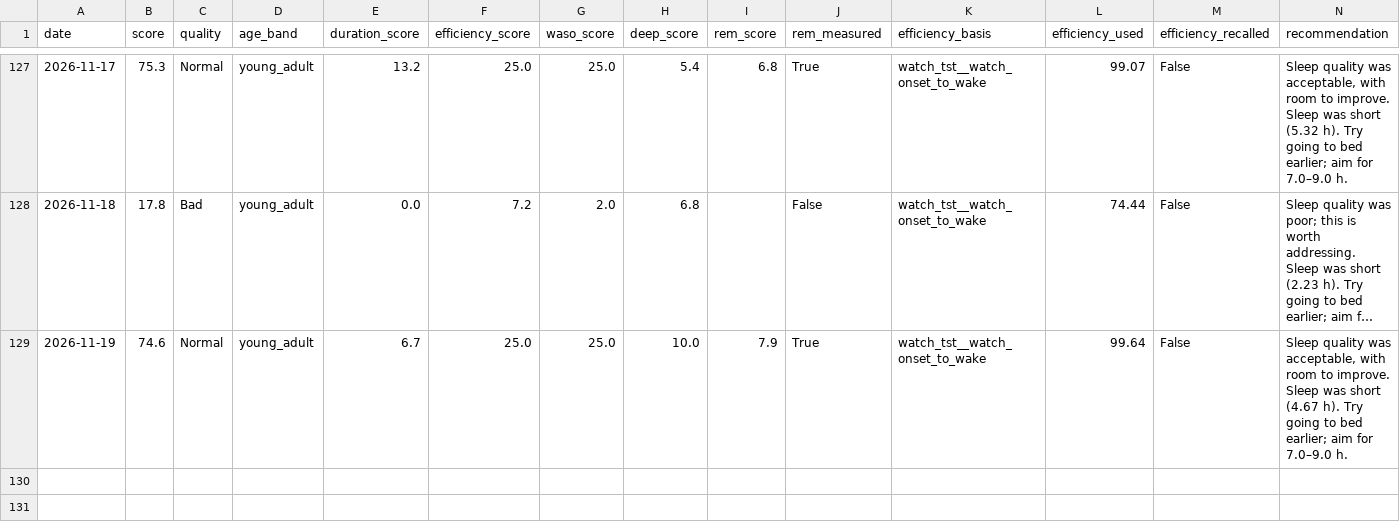
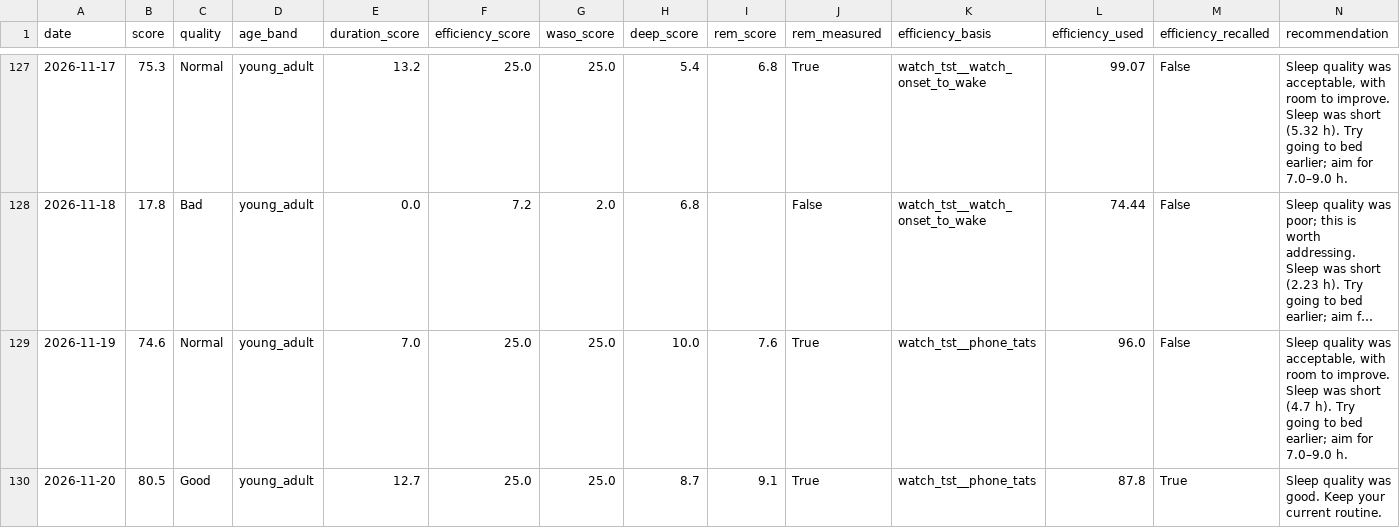
Before and after one commit to Nathan-0227/Sonnap-Project, a CSV file: garmin/data/garmin_sleep_quality.csv, drawn as a sheet; only a part is shown, gaps mark what is left out; long unchanged cells end in …; the diff names each change by its address in the sheet, - before the commit and + after, or states it on an @@ line.

```diff
--- a/garmin/data/garmin_sleep_quality.csv
+++ b/garmin/data/garmin_sleep_quality.csv
-E129 (duration_score): 6.7
+E129 (duration_score): 7.0
-I129 (rem_score): 7.9
+I129 (rem_score): 7.6
-K129 (efficiency_basis): watch_tst__watch_onset_to_wake
+K129 (efficiency_basis): watch_tst__phone_tats
-L129 (efficiency_used): 99.64
+L129 (efficiency_used): 96.0
-N129 (recommendation): …was short (4.67 h). Try…
+N129 (recommendation): …was short (4.7 h). Try…
+row 130: 2026-11-20 | 80.5 | Good | young_adult | 12.7 | 25.0 | 25.0 | 8.7 | 9.1 | True | watch_tst__phone_tats | 87.8 | True | Sleep quality was good. Keep your current routine.
```
Also changed, not shown: garmin/data/garmin_sleep_features.csv, garmin/data/garmin_sleep_quality_final.csv, 9 other files.
